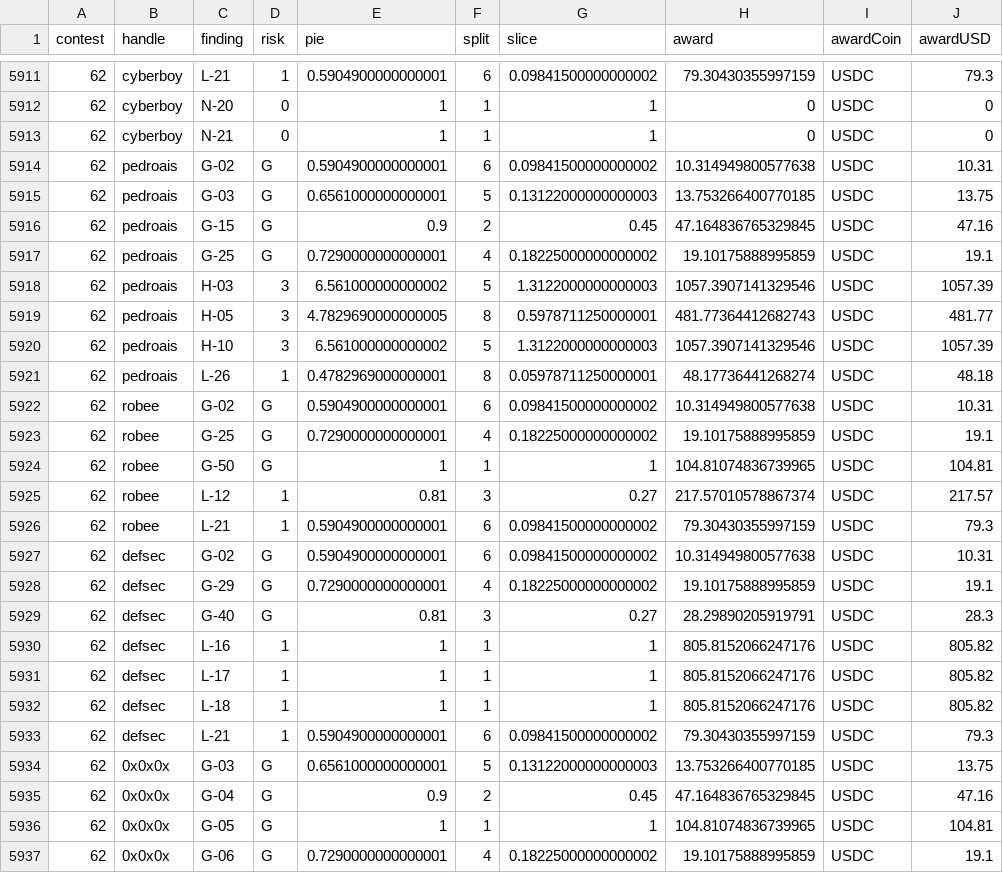
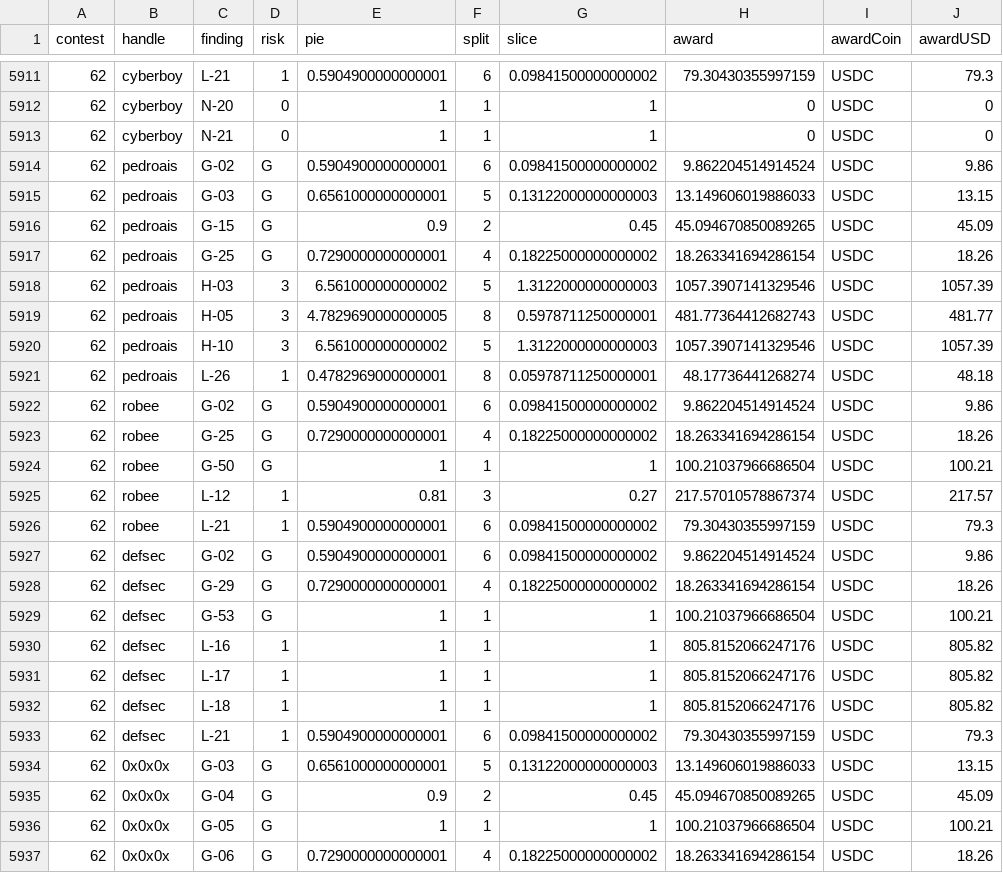
Before and after one commit to code-423n4/code423n4.com, a CSV file: _data/findings/findings.csv, drawn as a sheet; only a part is shown, gaps mark what is left out; the diff covers the shown part only.

Commit message:
Update Streaming findings

```diff
--- a/_data/findings/findings.csv
+++ b/_data/findings/findings.csv
@@ -5913,6 +5913,6 @@
 "62","cyberboy","N-21","0",1,1,1,0,"USDC",0
-"62","pedroais","G-02","G",0.5904900000000001,6,0.09841500000000002,10.314949800577638,"USDC",10.31
-"62","pedroais","G-03","G",0.6561000000000001,5,0.13122000000000003,13.753266400770185,"USDC",13.75
-"62","pedroais","G-15","G",0.9,2,0.45,47.164836765329845,"USDC",47.16
-"62","pedroais","G-25","G",0.7290000000000001,4,0.18225000000000002,19.10175888995859,"USDC",19.1
+"62","pedroais","G-02","G",0.5904900000000001,6,0.09841500000000002,9.862204514914524,"USDC",9.86
+"62","pedroais","G-03","G",0.6561000000000001,5,0.13122000000000003,13.149606019886033,"USDC",13.15
+"62","pedroais","G-15","G",0.9,2,0.45,45.094670850089265,"USDC",45.09
+"62","pedroais","G-25","G",0.7290000000000001,4,0.18225000000000002,18.263341694286154,"USDC",18.26
 "62","pedroais","H-03","3",6.561000000000002,5,1.3122000000000003,1057.3907141329546,"USDC",1057.39
@@ -5921,10 +5921,10 @@
 "62","pedroais","L-26","1",0.4782969000000001,8,0.05978711250000001,48.17736441268274,"USDC",48.18
-"62","robee","G-02","G",0.5904900000000001,6,0.09841500000000002,10.314949800577638,"USDC",10.31
-"62","robee","G-25","G",0.7290000000000001,4,0.18225000000000002,19.10175888995859,"USDC",19.1
-"62","robee","G-50","G",1,1,1,104.81074836739965,"USDC",104.81
+"62","robee","G-02","G",0.5904900000000001,6,0.09841500000000002,9.862204514914524,"USDC",9.86
+"62","robee","G-25","G",0.7290000000000001,4,0.18225000000000002,18.263341694286154,"USDC",18.26
+"62","robee","G-50","G",1,1,1,100.21037966686504,"USDC",100.21
 "62","robee","L-12","1",0.81,3,0.27,217.57010578867374,"USDC",217.57
 "62","robee","L-21","1",0.5904900000000001,6,0.09841500000000002,79.30430355997159,"USDC",79.3
-"62","defsec","G-02","G",0.5904900000000001,6,0.09841500000000002,10.314949800577638,"USDC",10.31
-"62","defsec","G-29","G",0.7290000000000001,4,0.18225000000000002,19.10175888995859,"USDC",19.1
-"62","defsec","G-40","G",0.81,3,0.27,28.29890205919791,"USDC",28.3
+"62","defsec","G-02","G",0.5904900000000001,6,0.09841500000000002,9.862204514914524,"USDC",9.86
+"62","defsec","G-29","G",0.7290000000000001,4,0.18225000000000002,18.263341694286154,"USDC",18.26
+"62","defsec","G-53","G",1,1,1,100.21037966686504,"USDC",100.21
 "62","defsec","L-16","1",1,1,1,805.8152066247176,"USDC",805.82
@@ -5933,5 +5933,5 @@
 "62","defsec","L-21","1",0.5904900000000001,6,0.09841500000000002,79.30430355997159,"USDC",79.3
-"62","0x0x0x","G-03","G",0.6561000000000001,5,0.13122000000000003,13.753266400770185,"USDC",13.75
-"62","0x0x0x","G-04","G",0.9,2,0.45,47.164836765329845,"USDC",47.16
-"62","0x0x0x","G-05","G",1,1,1,104.81074836739965,"USDC",104.81
-"62","0x0x0x","G-06","G",0.7290000000000001,4,0.18225000000000002,19.10175888995859,"USDC",19.1
+"62","0x0x0x","G-03","G",0.6561000000000001,5,0.13122000000000003,13.149606019886033,"USDC",13.15
+"62","0x0x0x","G-04","G",0.9,2,0.45,45.094670850089265,"USDC",45.09
+"62","0x0x0x","G-05","G",1,1,1,100.21037966686504,"USDC",100.21
+"62","0x0x0x","G-06","G",0.7290000000000001,4,0.18225000000000002,18.263341694286154,"USDC",18.26
```
Also changed, not shown: 162 edited cells elsewhere in this file.
